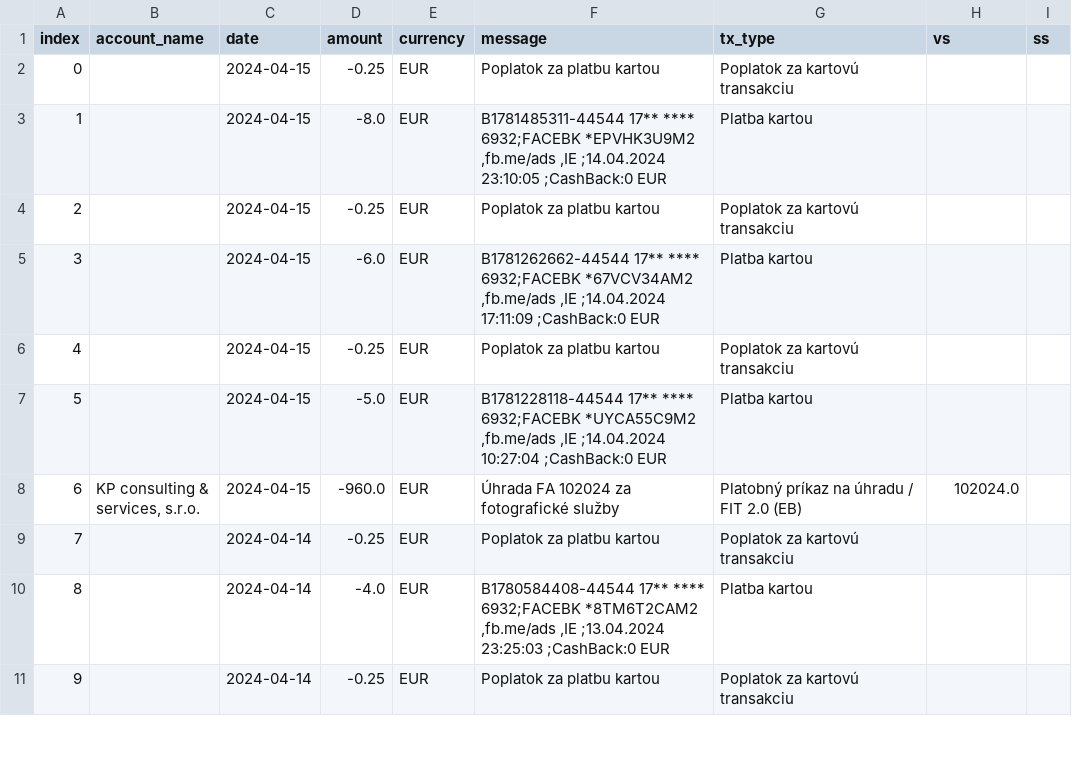
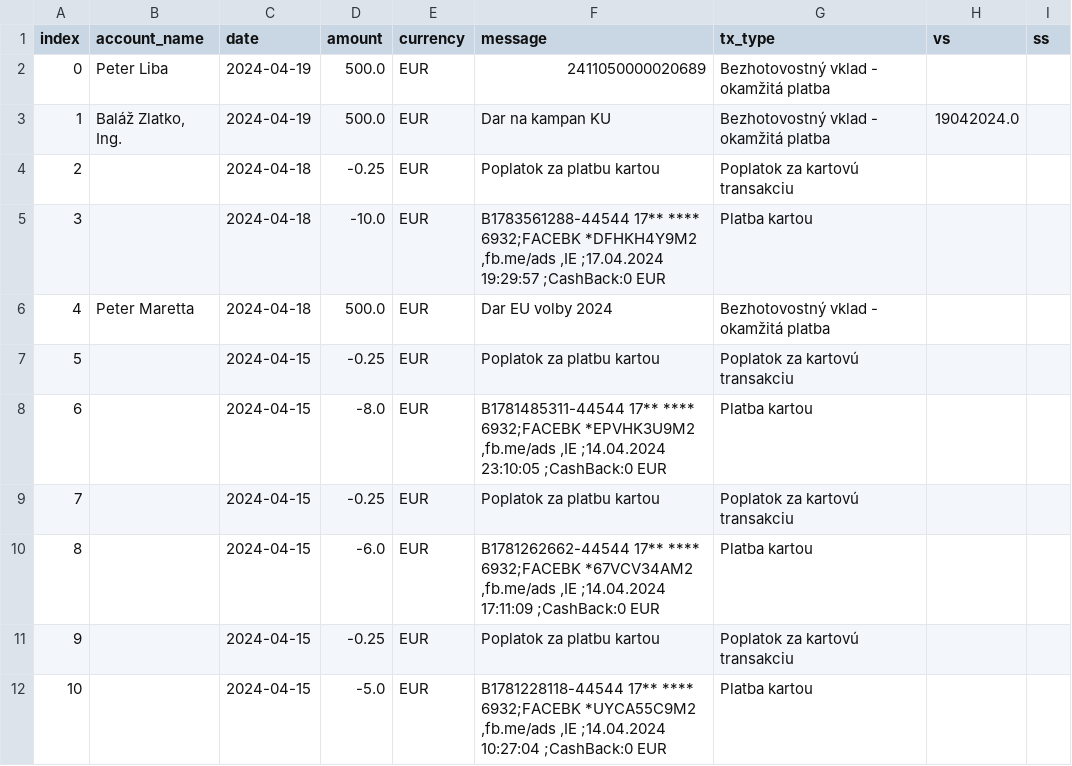
Before and after one commit to matusv/eu-elections-slovakia-2024, a CSV file: accounts/KÚ 5213785166.csv, drawn as a sheet; only a part is shown; the shorter side is filled out with more unchanged rows; addresses are those after the commit; the diff names each change by its address in the sheet, - before the commit and + after, or states it on an @@ line.

```diff
--- a/accounts/KÚ 5213785166.csv
+++ b/accounts/KÚ 5213785166.csv
+row 2: 0 | Peter Liba | 2024-04-19 | 500.0 | EUR | 2411050000020689 | Bezhotovostný vklad - okamžitá platba
+row 3: 1 | Baláž Zlatko, Ing. | 2024-04-19 | 500.0 | EUR | Dar na kampan KU | Bezhotovostný vklad - okamžitá platba | 19042024.0
+row 4: 2 |  | 2024-04-18 | -0.25 | EUR | Poplatok za platbu kartou | Poplatok za kartovú transakciu
+row 5: 3 |  | 2024-04-18 | -10.0 | EUR | B1783561288-44544 17** **** 6932;FACEBK *DFHKH4Y9M2 ,fb.me/ads ,IE ;17.04.2024 19:29:57 ;CashBack:0 EUR | Platba kartou
+row 6: 4 | Peter Maretta | 2024-04-18 | 500.0 | EUR | Dar EU volby 2024 | Bezhotovostný vklad - okamžitá platba
@@ column A (index) renumbered from row 7 down @@
```
Also changed, not shown: accounts/Demokrati 2946166297.csv, accounts/KDH 5213419510.csv, 7 other files.
